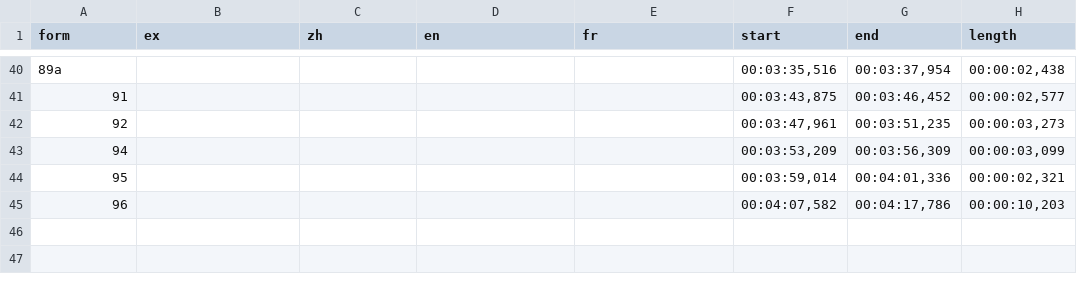
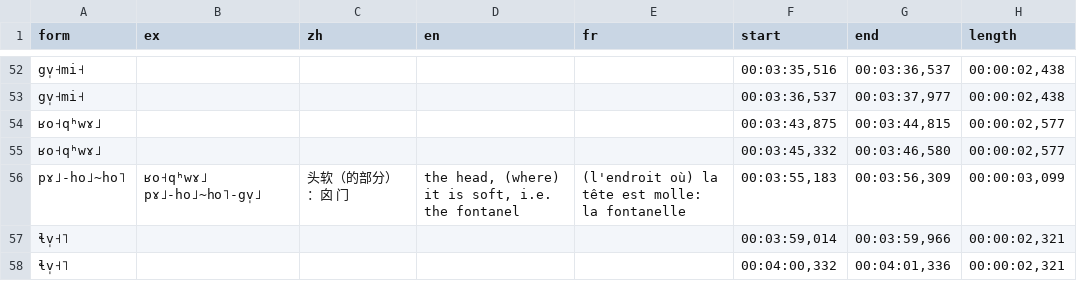
Before and after one commit to alexis-michaud/na, a TSV file: WORDLIST/F4/F4_IN_PREPARATION/NRU_F4_VOC4.tsv, drawn as a sheet; only a part is shown, gaps mark what is left out; removed rows and columns are numbered as before the commit, all else as after; the diff covers the shown part only; the diff names each change by its address in the sheet, - before the commit and + after, or states it on an @@ line.

```diff
--- a/WORDLIST/F4/F4_IN_PREPARATION/NRU_F4_VOC4.tsv
+++ b/WORDLIST/F4/F4_IN_PREPARATION/NRU_F4_VOC4.tsv
-A52 (form): 89a
+A52 (form): gv̩˧mi˧
-G52 (end): 00:03:37,954
+G52 (end): 00:03:36,537
+row 53: gv̩˧mi˧ |  |  |  |  | 00:03:36,537 | 00:03:37,977 | 00:00:02,438
-A54 (form): 91
+A54 (form): ʁo˧qʰwɤ˩
-G54 (end): 00:03:46,452
+G54 (end): 00:03:44,815
-row 42: 92 |  |  |  |  | 00:03:47,961 | 00:03:51,235 | 00:00:03,273
-row 43: 94 |  |  |  |  | 00:03:53,209 | 00:03:56,309 | 00:00:03,099
+row 55: ʁo˧qʰwɤ˩ |  |  |  |  | 00:03:45,332 | 00:03:46,580 | 00:00:02,577
+row 56: pɤ˩-ho˩~ho˥ | ʁo˧qʰwɤ˩ pɤ˩-ho˩~ho˥-gv̩˩ | 头软（的部分）：囟 门 | the head, (where) it is soft, i.e. the fontanel | (l'endroit où) la tête est molle: la fontanelle | 00:03:55,183 | 00:03:56,309 | 00:00:03,099
+row 57: ɬv̩˧˥ |  |  |  |  | 00:03:59,014 | 00:03:59,966 | 00:00:02,321
-A58 (form): 95
+A58 (form): ɬv̩˧˥
-F58 (start): 00:03:59,014
+F58 (start): 00:04:00,332
-row 45: 96 |  |  |  |  | 00:04:07,582 | 00:04:17,786 | 00:00:10,203
```
Also changed, not shown: 16 added rows, 4 removed rows and 16 edited cells elsewhere in this file, 6 other files.
